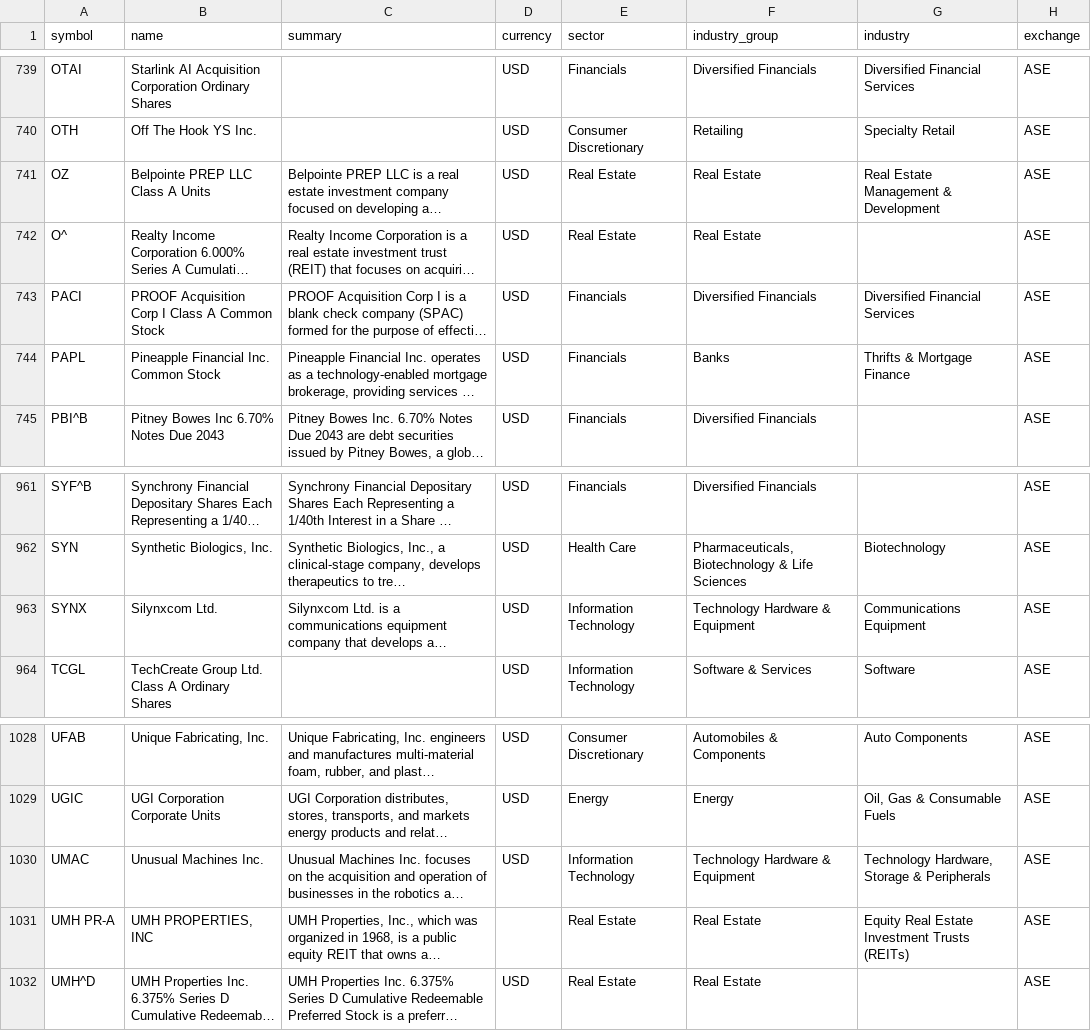
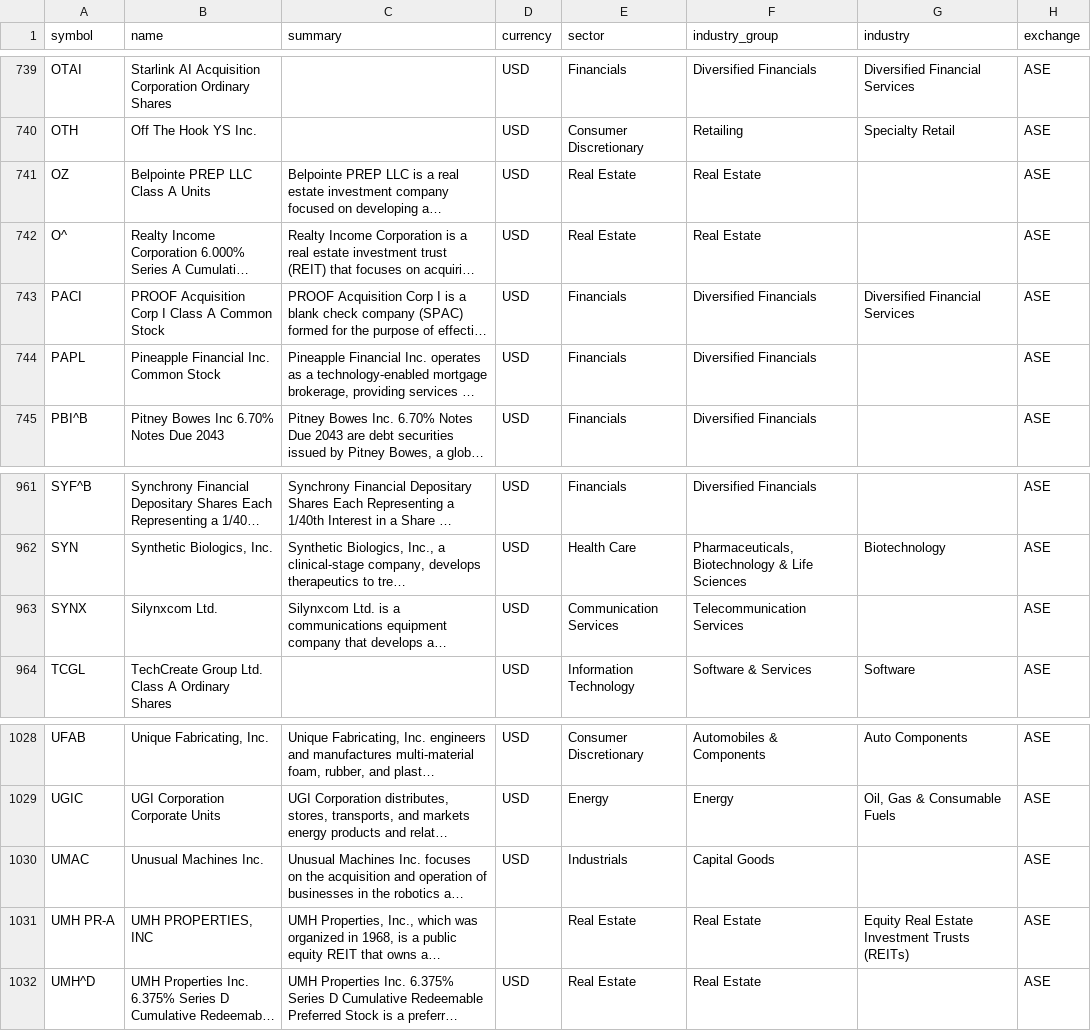
Before and after one commit to JerBouma/FinanceDatabase, a CSV file: database/equities/ASE.csv, drawn as a sheet; only a part is shown, gaps mark what is left out; long unchanged cells end in …; the diff covers the shown part only; the diff names each change by its address in the sheet, - before the commit and + after, or states it on an @@ line.

Commit message:
Revert 162 sector/industry_group overwrites from the screener fill pass
The previous commit's fill logic rewrote all three of
sector/industry_group/industry together whenever any one was blank,
which caused 162 rows that already had a real, populated
sector+industry_group (just missing the specific industry leaf) to
have that existing classification replaced by FMP's screener-derived
guess instead of just filling the missing industry field.

That's out of scope for a gap-filling pass — the ask was to add
categorization to instruments that have nothing, not to second-guess
already-populated fields. Restored the original sector/industry_group
(and industry, left blank as before) for all 162 affected rows using
the pre-fill values from the parent commit. The other 914 rows from
that pass (537 fully-blank fills + 239 rows where only the industry
leaf was blank and sector/industry_group already matched) are
unaffected and remain filled.

```diff
--- a/database/equities/ASE.csv
+++ b/database/equities/ASE.csv
-G741 (industry): Real Estate Management & Development
+G741 (industry): (empty)
-F744 (industry_group): Banks
+F744 (industry_group): Diversified Financials
-G744 (industry): Thrifts & Mortgage Finance
+G744 (industry): (empty)
-E963 (sector): Information Technology
+E963 (sector): Communication Services
-F963 (industry_group): Technology Hardware & Equipment
+F963 (industry_group): Telecommunication Services
-G963 (industry): Communications Equipment
+G963 (industry): (empty)
-E1030 (sector): Information Technology
+E1030 (sector): Industrials
-F1030 (industry_group): Technology Hardware & Equipment
+F1030 (industry_group): Capital Goods
-G1030 (industry): Technology Hardware, Storage & Peripherals
+G1030 (industry): (empty)
```
Also changed, not shown: 15 edited cells elsewhere in this file, database/equities/NCM.csv, 4 other files.
